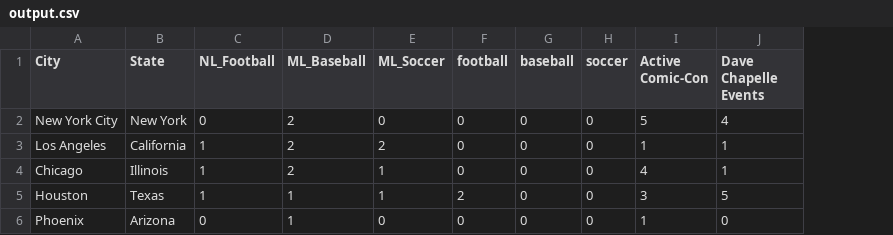
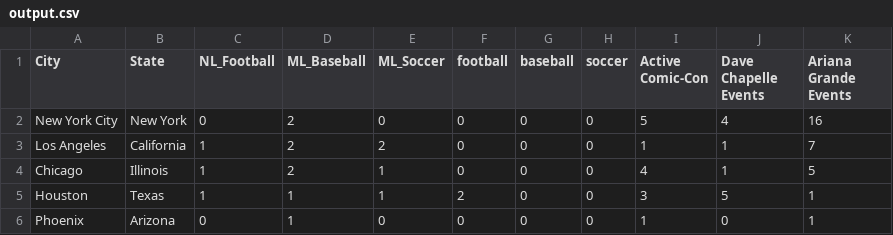
Before and after one commit to Mmat97/TopCityEntertainment, a CSV file: output.csv, drawn as a sheet; the diff names each change by its address in the sheet, - before the commit and + after, or states it on an @@ line.

```diff
--- a/output.csv
+++ b/output.csv
+column K (Ariana Grande Events), rows 2-6: 16 | 7 | 5 | 1 | 1
```
Also changed, not shown: 2 other files.
